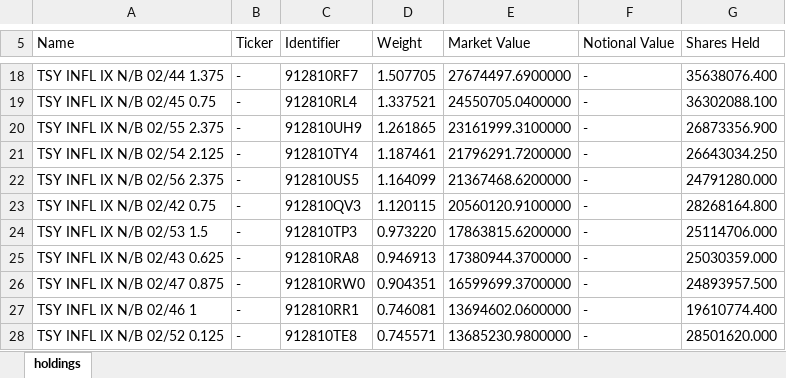
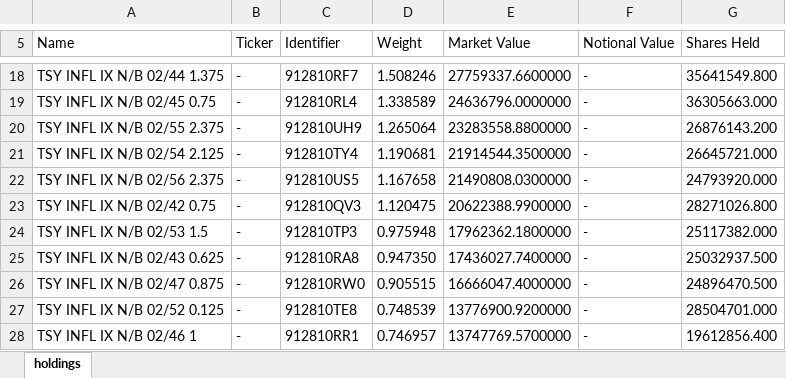
Before and after one commit to stahlan/allw-holdings-mirror, an Excel workbook: latest/allw-latest.xlsx, sheet holdings, drawn as a sheet; only a part is shown, gaps mark what is left out; values as stored, in another font and other column widths than the file's, no borders; removed rows and columns are numbered as before the commit, all else as after; the diff covers the shown part only; the diff names each change by its address in the sheet, - before the commit and + after, or states it on an @@ line.

```diff
--- a/latest/allw-latest.xlsx (sheet holdings)
+++ b/latest/allw-latest.xlsx (sheet holdings)
-D18 (Weight): 1.507705
+D18 (Weight): 1.508246
-E18 (Market Value): 27674497.6900000
+E18 (Market Value): 27759337.6600000
-G18 (Shares Held): 35638076.400
+G18 (Shares Held): 35641549.800
-D19 (Weight): 1.337521
+D19 (Weight): 1.338589
-E19 (Market Value): 24550705.0400000
+E19 (Market Value): 24636796.0000000
-G19 (Shares Held): 36302088.100
+G19 (Shares Held): 36305663.000
-D20 (Weight): 1.261865
+D20 (Weight): 1.265064
-E20 (Market Value): 23161999.3100000
+E20 (Market Value): 23283558.8800000
-G20 (Shares Held): 26873356.900
+G20 (Shares Held): 26876143.200
-D21 (Weight): 1.187461
+D21 (Weight): 1.190681
-E21 (Market Value): 21796291.7200000
+E21 (Market Value): 21914544.3500000
-G21 (Shares Held): 26643034.250
+G21 (Shares Held): 26645721.000
-D22 (Weight): 1.164099
+D22 (Weight): 1.167658
-E22 (Market Value): 21367468.6200000
+E22 (Market Value): 21490808.0300000
-G22 (Shares Held): 24791280.000
+G22 (Shares Held): 24793920.000
-D23 (Weight): 1.120115
+D23 (Weight): 1.120475
-E23 (Market Value): 20560120.9100000
+E23 (Market Value): 20622388.9900000
-G23 (Shares Held): 28268164.800
+G23 (Shares Held): 28271026.800
-D24 (Weight): 0.973220
+D24 (Weight): 0.975948
-E24 (Market Value): 17863815.6200000
+E24 (Market Value): 17962362.1800000
-G24 (Shares Held): 25114706.000
+G24 (Shares Held): 25117382.000
-D25 (Weight): 0.946913
+D25 (Weight): 0.947350
-E25 (Market Value): 17380944.3700000
+E25 (Market Value): 17436027.7400000
-G25 (Shares Held): 25030359.000
+G25 (Shares Held): 25032937.500
-D26 (Weight): 0.904351
+D26 (Weight): 0.905515
-E26 (Market Value): 16599699.3700000
+E26 (Market Value): 16666047.4000000
-G26 (Shares Held): 24893957.500
+G26 (Shares Held): 24896470.500
-row 27: TSY INFL IX N/B 02/46 1 | - | 912810RR1 | 0.746081 | 13694602.0600000 | - | 19610774.400
-D27 (Weight): 0.745571
+D27 (Weight): 0.748539
-E27 (Market Value): 13685230.9800000
+E27 (Market Value): 13776900.9200000
-G27 (Shares Held): 28501620.000
+G27 (Shares Held): 28504701.000
+row 28: TSY INFL IX N/B 02/46 1 | - | 912810RR1 | 0.746957 | 13747769.5700000 | - | 19612856.400
```
Also changed, not shown: 4 added rows, 4 removed rows and 75 edited cells elsewhere in this sheet, 2 other files.
